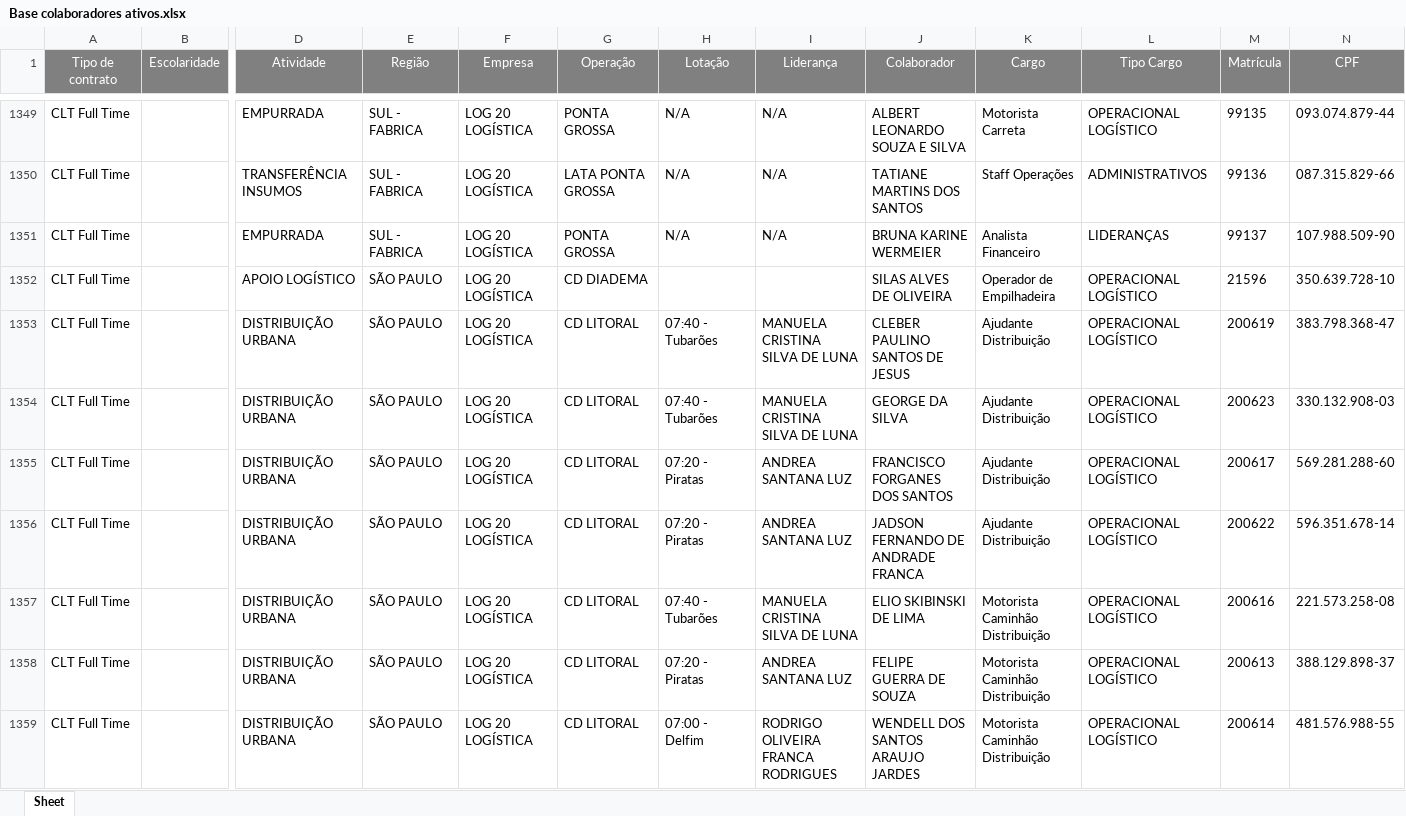
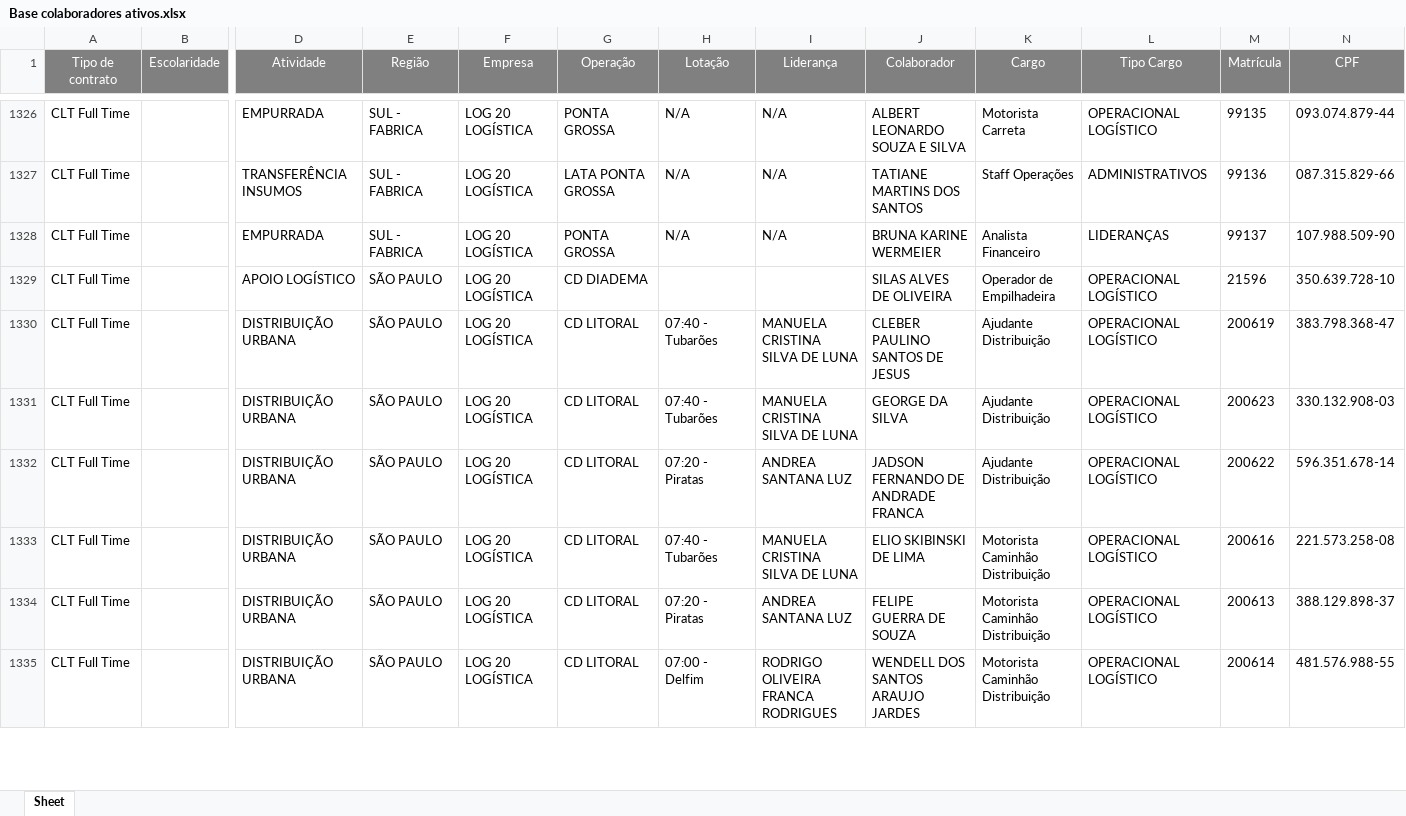
Before and after one commit to Bruna-gzr/dashboard-skap, an Excel workbook: data/Base colaboradores ativos.xlsx, sheet Sheet, drawn as a sheet; only a part is shown, gaps mark what is left out; values as stored, in another font and other column widths than the file's, no borders; removed rows and columns are numbered as before the commit, all else as after; rows hold the shown columns only; the diff covers the shown part only; the diff names each change by its address in the sheet, - before the commit and + after, or states it on an @@ line.

```diff
--- a/data/Base colaboradores ativos.xlsx (sheet Sheet)
+++ b/data/Base colaboradores ativos.xlsx (sheet Sheet)
-row 1355: CLT Full Time |  | DISTRIBUIÇÃO URBANA | SÃO PAULO | LOG 20 LOGÍSTICA | CD LITORAL | 07:20 - Piratas | ANDREA SANTANA LUZ | FRANCISCO FORGANES DOS SANTOS | Ajudante Distribuição | OPERACIONAL LOGÍSTICO | 200617 | 569.281.288-60
```
Also changed, not shown: 8 added rows, 29 removed rows and 68 edited cells elsewhere in this sheet, data/Acomp novos.xlsx, data/Bate papo mentor.xlsx, 6 other files.
